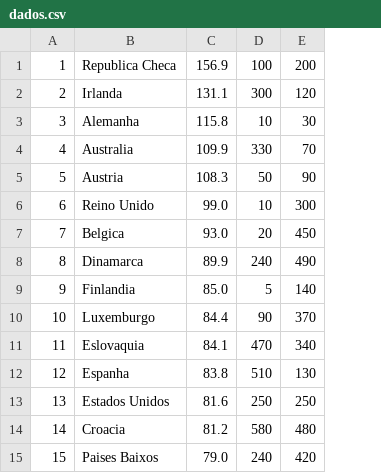
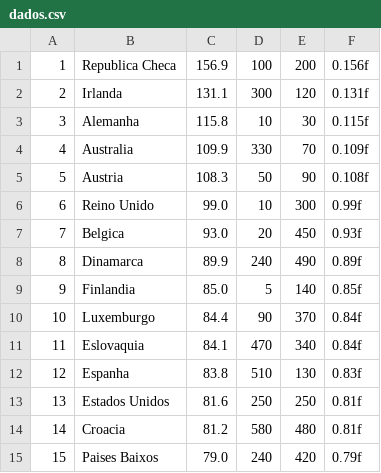
Before and after one commit to emanoelvianna/labs, a CSV file: c/ProjetoCodeBlocks - V2/dados.csv, drawn as a sheet; the diff names each change by its address in the sheet, - before the commit and + after, or states it on an @@ line.

```diff
--- a/c/ProjetoCodeBlocks - V2/dados.csv
+++ b/c/ProjetoCodeBlocks - V2/dados.csv
+column F, rows 1-15: 0.156f | 0.131f | 0.115f | 0.109f | 0.108f | 0.99f | 0.93f | 0.89f | 0.85f | 0.84f | 0.84f | 0.83f | 0.81f | 0.81f | 0.79f
```
Also changed, not shown: 5 other files.
